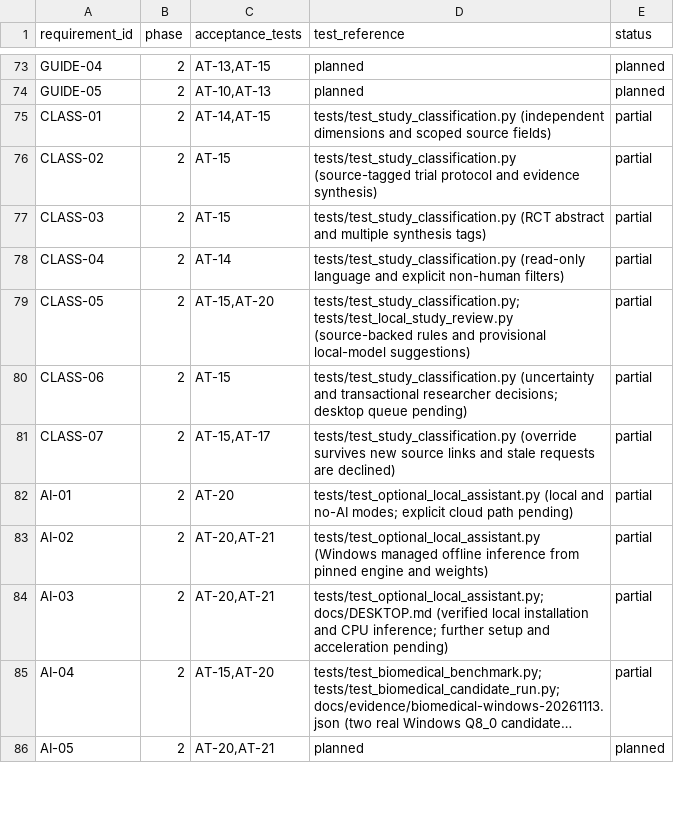
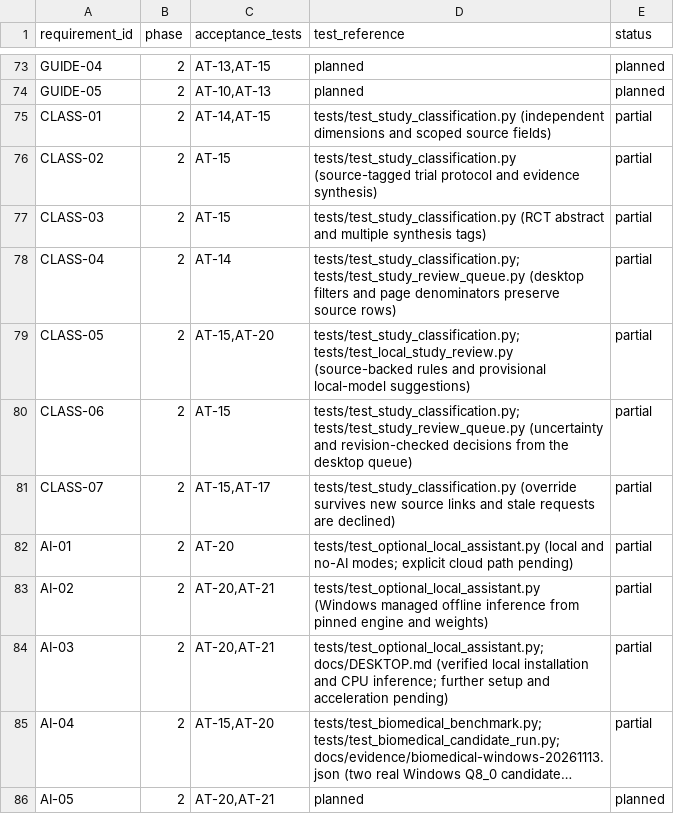
Before and after one commit to studeployed/RESEARCH-Y, a CSV file: docs/requirements-traceability.csv, drawn as a sheet; only a part is shown, gaps mark what is left out; long unchanged cells end in ….

Commit message:
Review uncertain publications and filter language and population without deleting records

```diff
--- a/docs/requirements-traceability.csv
+++ b/docs/requirements-traceability.csv
@@ -77,5 +77,5 @@ CLASS-02,2,AT-15,tests/test_study_classification.py (source-tagged trial protoco
 CLASS-03,2,AT-15,tests/test_study_classification.py (RCT abstract and multiple synthesis tags),partial
-CLASS-04,2,AT-14,tests/test_study_classification.py (read-only language and explicit non-human filters),partial
+CLASS-04,2,AT-14,tests/test_study_classification.py; tests/test_study_review_queue.py (desktop filters and page denominators preserve source rows),partial
 CLASS-05,2,"AT-15,AT-20",tests/test_study_classification.py; tests/test_local_study_review.py (source-backed rules and provisional local-model suggestions),partial
-CLASS-06,2,AT-15,tests/test_study_classification.py (uncertainty and transactional researcher decisions; desktop queue pending),partial
+CLASS-06,2,AT-15,tests/test_study_classification.py; tests/test_study_review_queue.py (uncertainty and revision-checked decisions from the desktop queue),partial
 CLASS-07,2,"AT-15,AT-17",tests/test_study_classification.py (override survives new source links and stale requests are declined),partial
```
Also changed, not shown: 7 other files.
